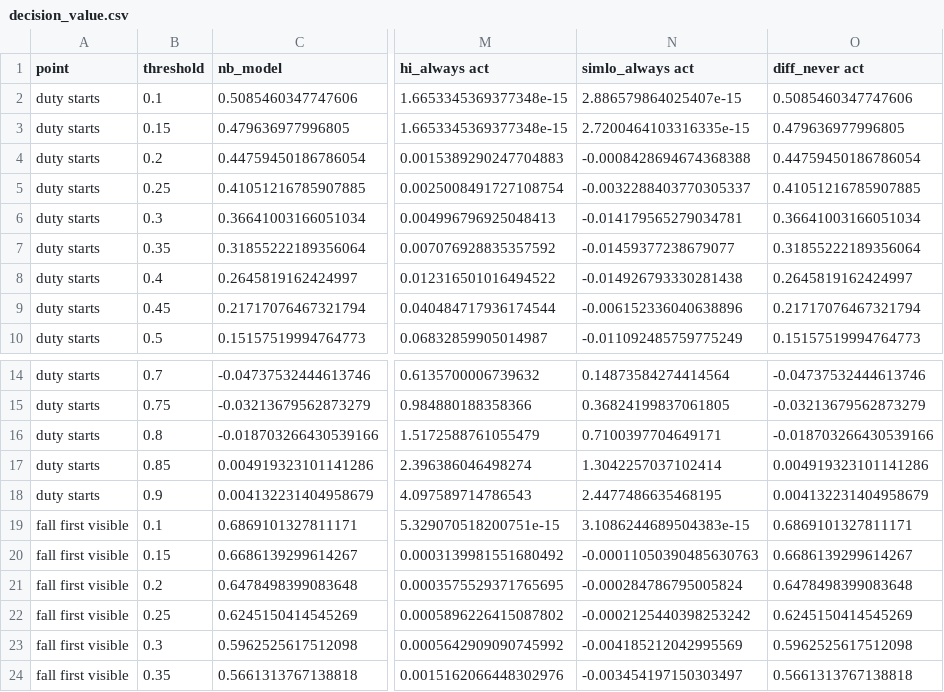
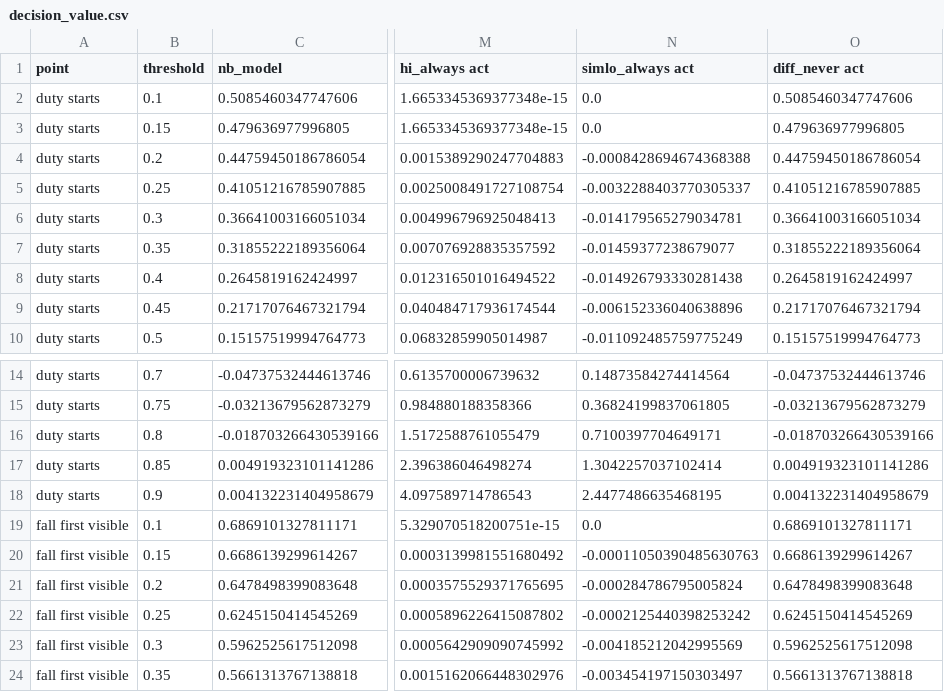
Before and after one commit to rahul-mandadi/tariff-rush, a CSV file: decision_value.csv, drawn as a sheet; only a part is shown, gaps mark what is left out; the diff names each change by its address in the sheet, - before the commit and + after, or states it on an @@ line.

Commit message:
Decision value: count floating-point ties as ties
Policies that act on the same products differ only by floating-point noise; such differences are now ties rather than leads, and noise-level spread no longer enters the max-t critical value. Removes spurious day-one leads at thresholds 0.10 and 0.15; supported thresholds unchanged (ITC vote 0.75 and 0.85, fall 0.65 and 0.70, day one none). 12 tests pass.

```diff
--- a/decision_value.csv
+++ b/decision_value.csv
-N2 (simlo_always act): 2.886579864025407e-15
+N2 (simlo_always act): 0.0
-N3 (simlo_always act): 2.7200464103316335e-15
+N3 (simlo_always act): 0.0
-N19 (simlo_always act): 3.1086244689504383e-15
+N19 (simlo_always act): 0.0
```
Also changed, not shown: 1 other file.
